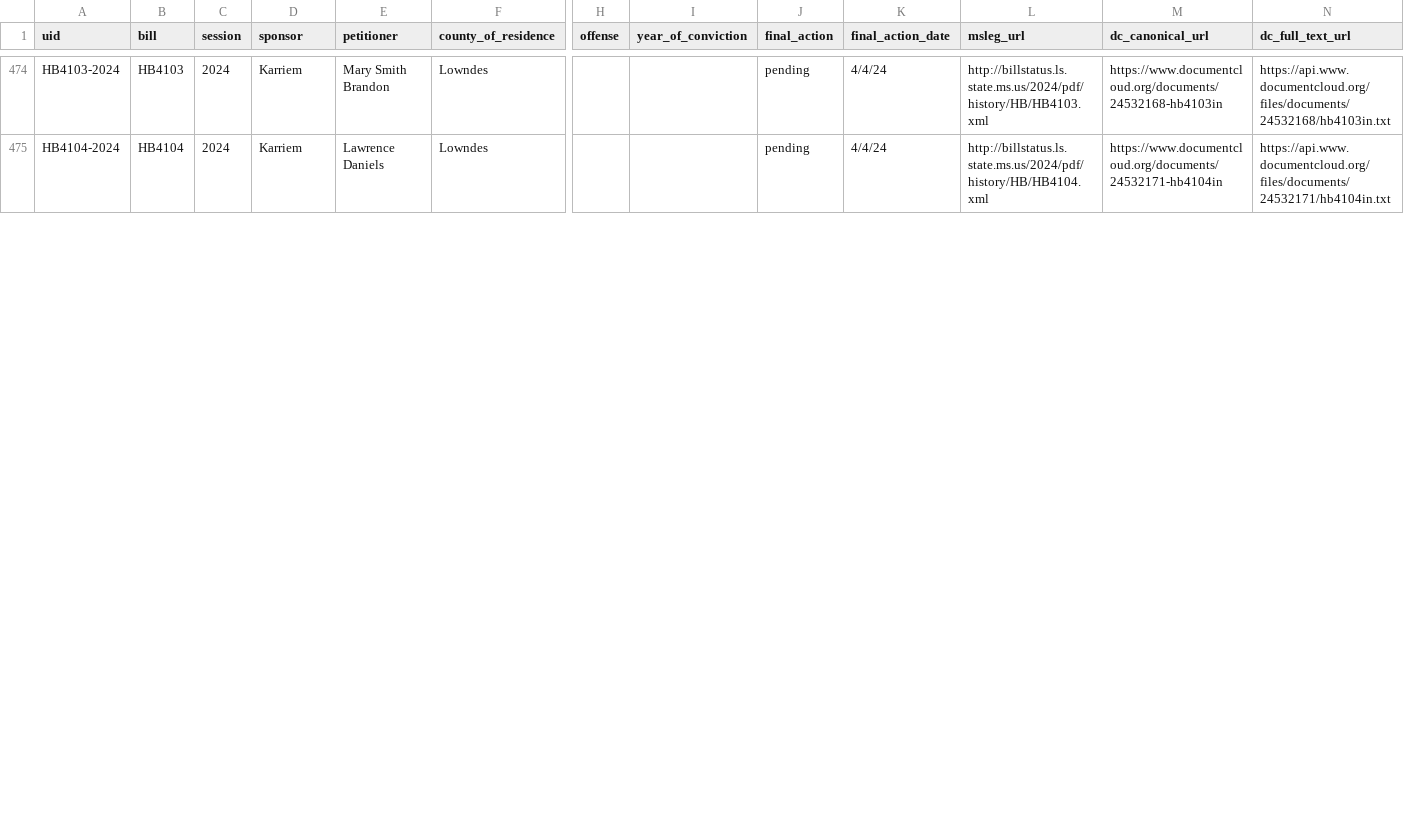
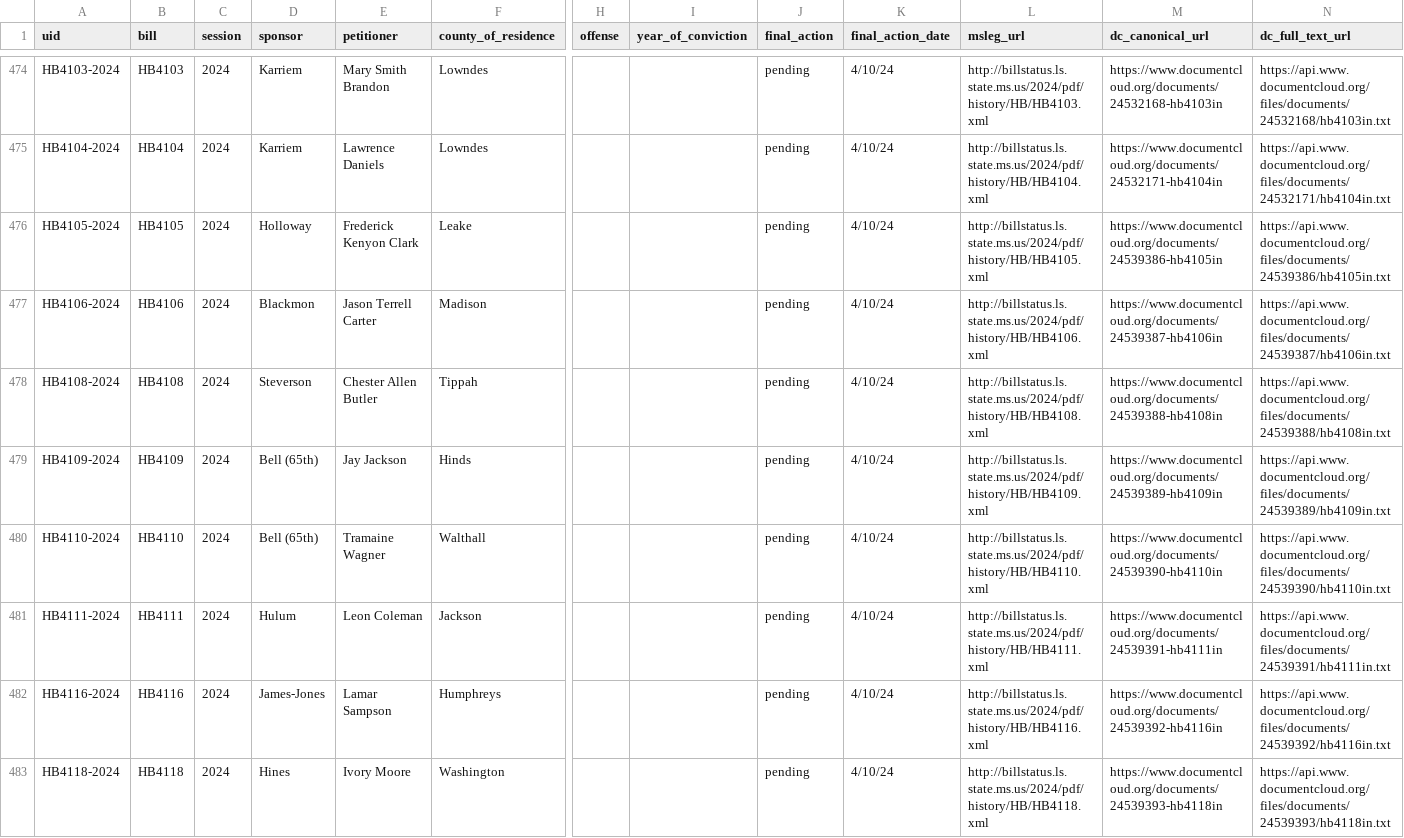
Before and after one commit to bfeldman89/suffrage-restoration-bills, a CSV file: suffrage_restoration_bills.csv, drawn as a sheet; only a part is shown, gaps mark what is left out; rows hold the shown columns only; the diff covers the shown part only; the diff names each change by its address in the sheet, - before the commit and + after, or states it on an @@ line.

```diff
--- a/suffrage_restoration_bills.csv
+++ b/suffrage_restoration_bills.csv
-K474:K475 (final_action_date): 4/4/24
+K474:K475 (final_action_date): 4/10/24
+row 476: HB4105-2024 | HB4105 | 2024 | Holloway | Frederick Kenyon Clark | Leake |  |  | pending | 4/10/24 | http://billstatus.ls.state.ms.us/2024/pdf/history/HB/HB4105.xml | https://www.documentcloud.org/documents/24539386-hb4105in | https://api.www.documentcloud.org/files/documents/24539386/hb4105in.txt
+row 477: HB4106-2024 | HB4106 | 2024 | Blackmon | Jason Terrell Carter | Madison |  |  | pending | 4/10/24 | http://billstatus.ls.state.ms.us/2024/pdf/history/HB/HB4106.xml | https://www.documentcloud.org/documents/24539387-hb4106in | https://api.www.documentcloud.org/files/documents/24539387/hb4106in.txt
+row 478: HB4108-2024 | HB4108 | 2024 | Steverson | Chester Allen Butler | Tippah |  |  | pending | 4/10/24 | http://billstatus.ls.state.ms.us/2024/pdf/history/HB/HB4108.xml | https://www.documentcloud.org/documents/24539388-hb4108in | https://api.www.documentcloud.org/files/documents/24539388/hb4108in.txt
+row 479: HB4109-2024 | HB4109 | 2024 | Bell (65th) | Jay Jackson | Hinds |  |  | pending | 4/10/24 | http://billstatus.ls.state.ms.us/2024/pdf/history/HB/HB4109.xml | https://www.documentcloud.org/documents/24539389-hb4109in | https://api.www.documentcloud.org/files/documents/24539389/hb4109in.txt
+row 480: HB4110-2024 | HB4110 | 2024 | Bell (65th) | Tramaine Wagner | Walthall |  |  | pending | 4/10/24 | http://billstatus.ls.state.ms.us/2024/pdf/history/HB/HB4110.xml | https://www.documentcloud.org/documents/24539390-hb4110in | https://api.www.documentcloud.org/files/documents/24539390/hb4110in.txt
+row 481: HB4111-2024 | HB4111 | 2024 | Hulum | Leon Coleman | Jackson |  |  | pending | 4/10/24 | http://billstatus.ls.state.ms.us/2024/pdf/history/HB/HB4111.xml | https://www.documentcloud.org/documents/24539391-hb4111in | https://api.www.documentcloud.org/files/documents/24539391/hb4111in.txt
+row 482: HB4116-2024 | HB4116 | 2024 | James-Jones | Lamar Sampson | Humphreys |  |  | pending | 4/10/24 | http://billstatus.ls.state.ms.us/2024/pdf/history/HB/HB4116.xml | https://www.documentcloud.org/documents/24539392-hb4116in | https://api.www.documentcloud.org/files/documents/24539392/hb4116in.txt
+row 483: HB4118-2024 | HB4118 | 2024 | Hines | Ivory Moore | Washington |  |  | pending | 4/10/24 | http://billstatus.ls.state.ms.us/2024/pdf/history/HB/HB4118.xml | https://www.documentcloud.org/documents/24539393-hb4118in | https://api.www.documentcloud.org/files/documents/24539393/hb4118in.txt
```
Also changed, not shown: 7 added rows and 30 edited cells elsewhere in this file.
